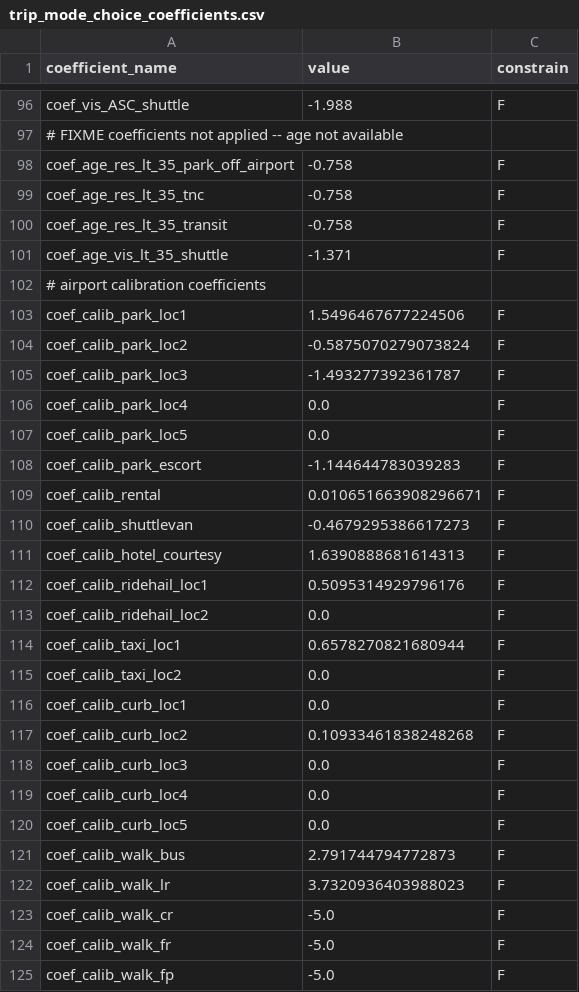
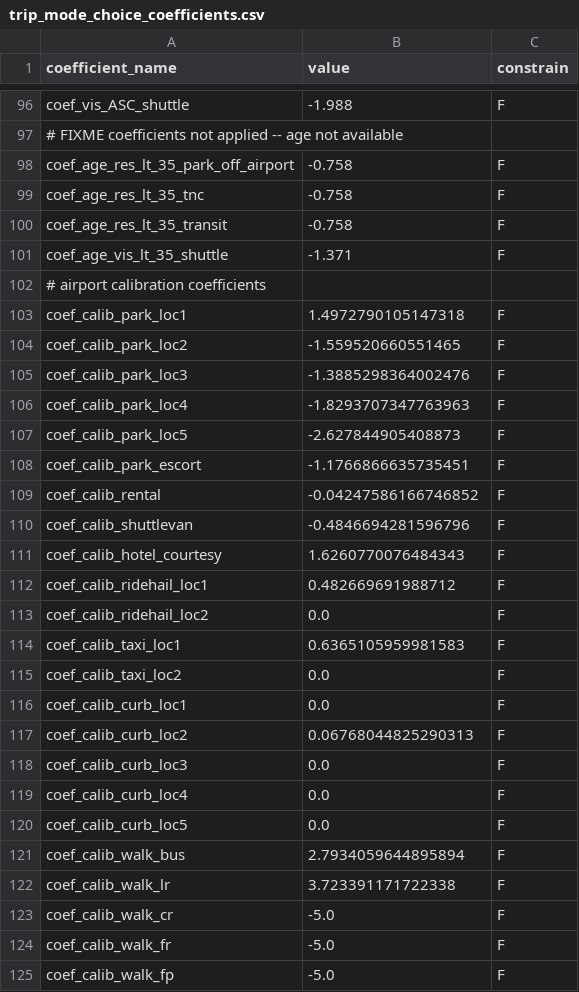
Before and after one commit to RSGInc/SeaCast, a CSV file: scripts/airport/configs_airport/trip_mode_choice_coefficients.csv, drawn as a sheet; only a part is shown, gaps mark what is left out.

```diff
--- a/scripts/airport/configs_airport/trip_mode_choice_coefficients.csv
+++ b/scripts/airport/configs_airport/trip_mode_choice_coefficients.csv
@@ -102,17 +102,17 @@ coef_age_vis_lt_35_shuttle,-1.371,F
 # airport calibration coefficients,,
-coef_calib_park_loc1,1.5496467677224506,F
-coef_calib_park_loc2,-0.5875070279073824,F
-coef_calib_park_loc3,-1.493277392361787,F
-coef_calib_park_loc4,0.0,F
-coef_calib_park_loc5,0.0,F
-coef_calib_park_escort,-1.144644783039283,F
-coef_calib_rental,0.010651663908296671,F
-coef_calib_shuttlevan,-0.4679295386617273,F
-coef_calib_hotel_courtesy,1.6390888681614313,F
-coef_calib_ridehail_loc1,0.5095314929796176,F
+coef_calib_park_loc1,1.4972790105147318,F
+coef_calib_park_loc2,-1.559520660551465,F
+coef_calib_park_loc3,-1.3885298364002476,F
+coef_calib_park_loc4,-1.8293707347763963,F
+coef_calib_park_loc5,-2.627844905408873,F
+coef_calib_park_escort,-1.1766866635735451,F
+coef_calib_rental,-0.04247586166746852,F
+coef_calib_shuttlevan,-0.4846694281596796,F
+coef_calib_hotel_courtesy,1.6260770076484343,F
+coef_calib_ridehail_loc1,0.482669691988712,F
 coef_calib_ridehail_loc2,0.0,F
-coef_calib_taxi_loc1,0.6578270821680944,F
+coef_calib_taxi_loc1,0.6365105959981583,F
 coef_calib_taxi_loc2,0.0,F
 coef_calib_curb_loc1,0.0,F
-coef_calib_curb_loc2,0.10933461838248268,F
+coef_calib_curb_loc2,0.06768044825290313,F
 coef_calib_curb_loc3,0.0,F
@@ -120,4 +120,4 @@ coef_calib_curb_loc4,0.0,F
 coef_calib_curb_loc5,0.0,F
-coef_calib_walk_bus,2.791744794772873,F
-coef_calib_walk_lr,3.7320936403988023,F
+coef_calib_walk_bus,2.7934059644895894,F
+coef_calib_walk_lr,3.723391171722338,F
 coef_calib_walk_cr,-5.0,F
```
Also changed, not shown: scripts/airport/configs_airport/trip_mode_choice.csv, scripts/airport/configs_airport/trip_mode_choice_annotate_trips.csv, 3 other files.
